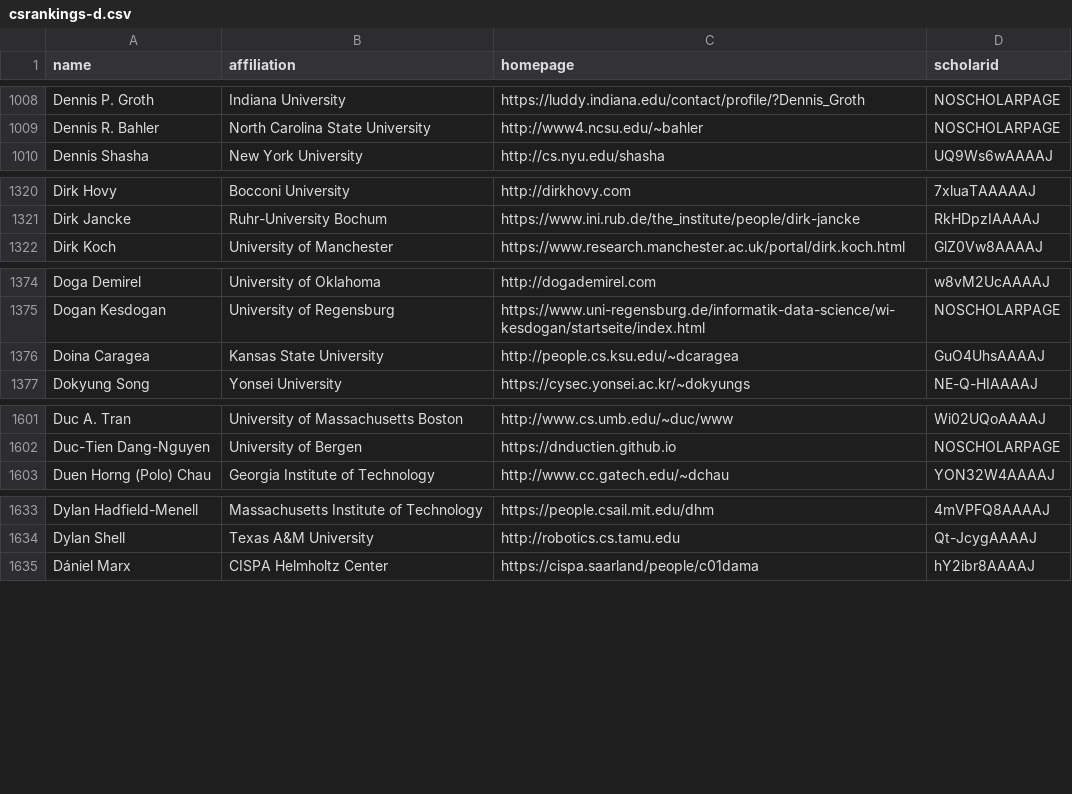
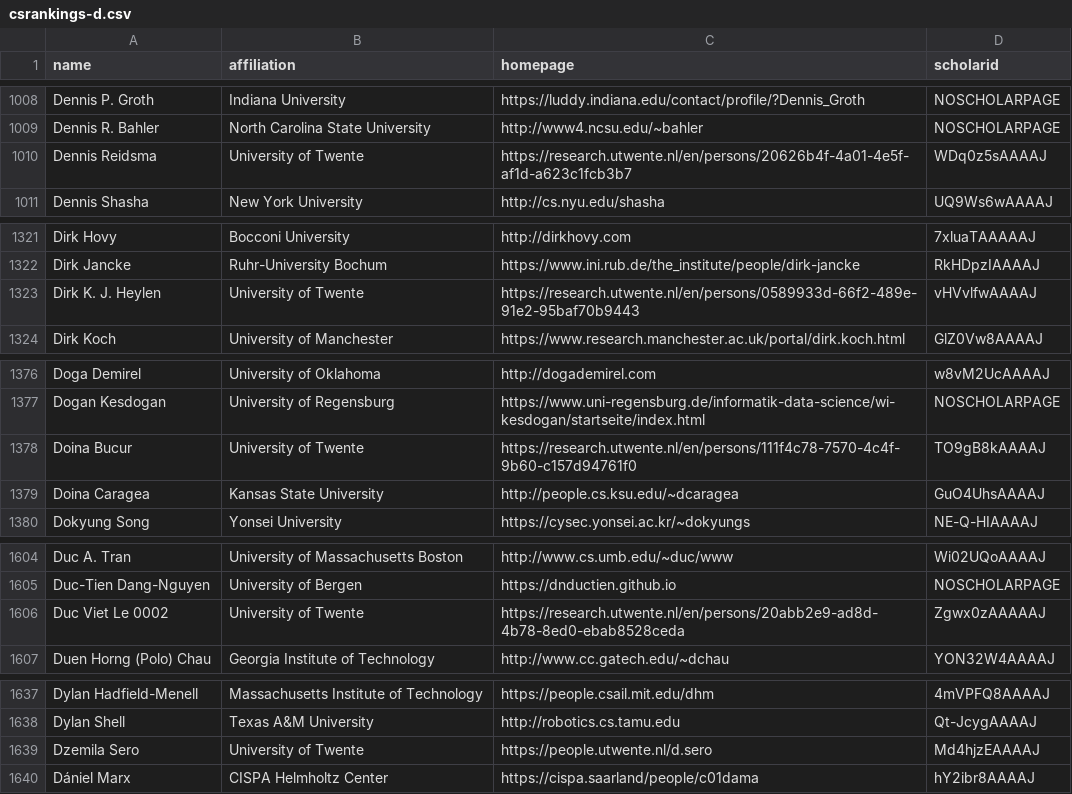
Before and after one commit to LiuFang816/CSrankings, a CSV file: csrankings-d.csv, drawn as a sheet; only a part is shown, gaps mark what is left out; the diff names each change by its address in the sheet, - before the commit and + after, or states it on an @@ line.

```diff
--- a/csrankings-d.csv
+++ b/csrankings-d.csv
+row 1010: Dennis Reidsma | University of Twente | https://research.utwente.nl/en/persons/20626b4f-4a01-4e5f-af1d-a623c1fcb3b7 | WDq0z5sAAAAJ
+row 1323: Dirk K. J. Heylen | University of Twente | https://research.utwente.nl/en/persons/0589933d-66f2-489e-91e2-95baf70b9443 | vHVvlfwAAAAJ
+row 1378: Doina Bucur | University of Twente | https://research.utwente.nl/en/persons/111f4c78-7570-4c4f-9b60-c157d94761f0 | TO9gB8kAAAAJ
+row 1606: Duc Viet Le 0002 | University of Twente | https://research.utwente.nl/en/persons/20abb2e9-ad8d-4b78-8ed0-ebab8528ceda | Zgwx0zAAAAAJ
+row 1639: Dzemila Sero | University of Twente | https://people.utwente.nl/d.sero | Md4hjzEAAAAJ
```
